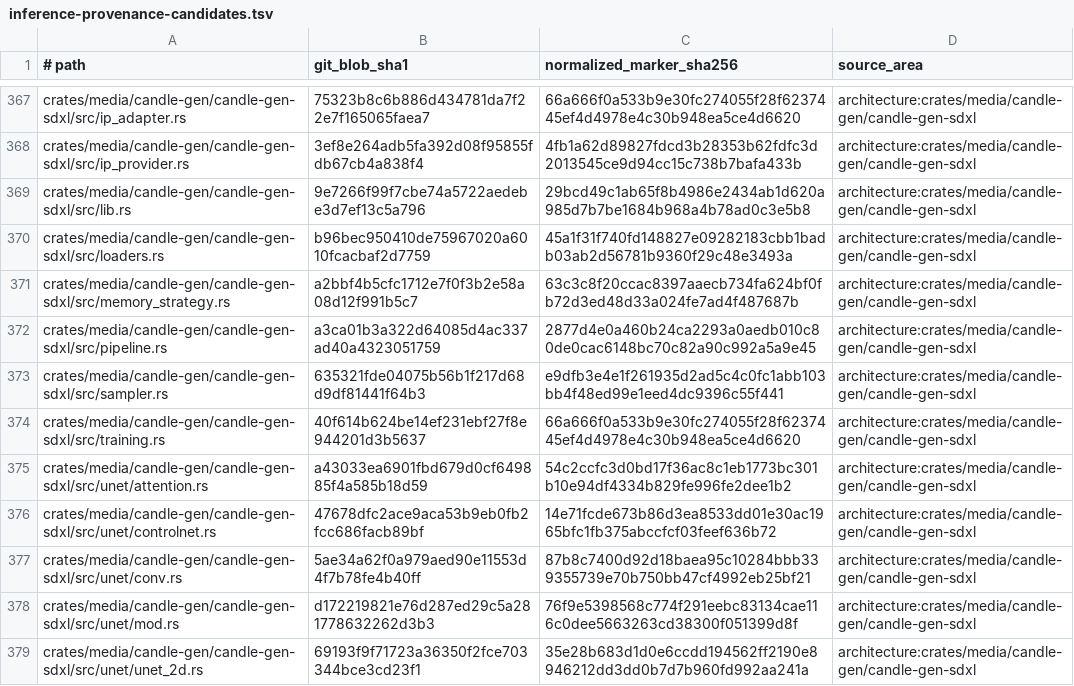
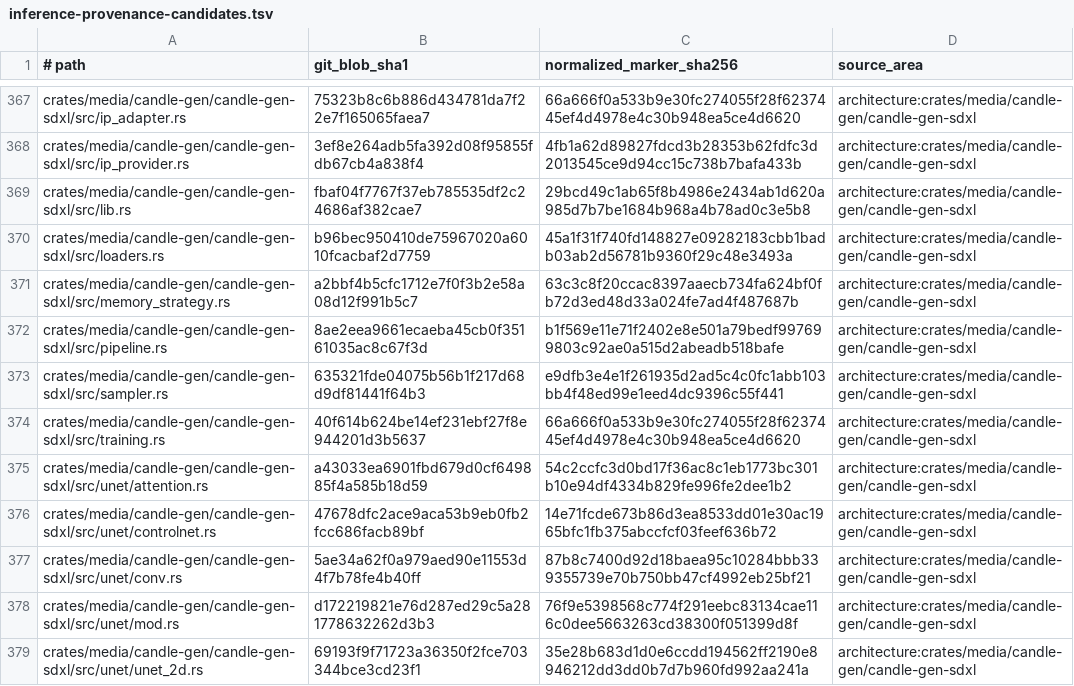
Before and after one commit to SceneWorks/SceneWorks, a TSV file: config/inference-provenance-candidates.tsv, drawn as a sheet; only a part is shown, gaps mark what is left out.

Commit message:
chore: pin SW-F349 to landed inference main

```diff
--- a/config/inference-provenance-candidates.tsv
+++ b/config/inference-provenance-candidates.tsv
@@ -368,6 +368,6 @@ crates/media/candle-gen/candle-gen-sdxl/src/ip_adapter.rs	75323b8c6b886d434781da
 crates/media/candle-gen/candle-gen-sdxl/src/ip_provider.rs	3ef8e264adb5fa392d08f95855fdb67cb4a838f4	4fb1a62d89827fdcd3b28353b62fdfc3d2013545ce9d94cc15c738b7bafa433b	architecture:crates/media/candle-gen/candle-gen-sdxl
-crates/media/candle-gen/candle-gen-sdxl/src/lib.rs	9e7266f99f7cbe74a5722aedebe3d7ef13c5a796	29bcd49c1ab65f8b4986e2434ab1d620a985d7b7be1684b968a4b78ad0c3e5b8	architecture:crates/media/candle-gen/candle-gen-sdxl
+crates/media/candle-gen/candle-gen-sdxl/src/lib.rs	fbaf04f7767f37eb785535df2c24686af382cae7	29bcd49c1ab65f8b4986e2434ab1d620a985d7b7be1684b968a4b78ad0c3e5b8	architecture:crates/media/candle-gen/candle-gen-sdxl
 crates/media/candle-gen/candle-gen-sdxl/src/loaders.rs	b96bec950410de75967020a6010fcacbaf2d7759	45a1f31f740fd148827e09282183cbb1badb03ab2d56781b9360f29c48e3493a	architecture:crates/media/candle-gen/candle-gen-sdxl
 crates/media/candle-gen/candle-gen-sdxl/src/memory_strategy.rs	a2bbf4b5cfc1712e7f0f3b2e58a08d12f991b5c7	63c3c8f20ccac8397aaecb734fa624bf0fb72d3ed48d33a024fe7ad4f487687b	architecture:crates/media/candle-gen/candle-gen-sdxl
-crates/media/candle-gen/candle-gen-sdxl/src/pipeline.rs	a3ca01b3a322d64085d4ac337ad40a4323051759	2877d4e0a460b24ca2293a0aedb010c80de0cac6148bc70c82a90c992a5a9e45	architecture:crates/media/candle-gen/candle-gen-sdxl
+crates/media/candle-gen/candle-gen-sdxl/src/pipeline.rs	8ae2eea9661ecaeba45cb0f35161035ac8c67f3d	b1f569e11e71f2402e8e501a79bedf997699803c92ae0a515d2abeadb518bafe	architecture:crates/media/candle-gen/candle-gen-sdxl
 crates/media/candle-gen/candle-gen-sdxl/src/sampler.rs	635321fde04075b56b1f217d68d9df81441f64b3	e9dfb3e4e1f261935d2ad5c4c0fc1abb103bb4f48ed99e1eed4dc9396c55f441	architecture:crates/media/candle-gen/candle-gen-sdxl
```
Also changed, not shown: 14 other files.
